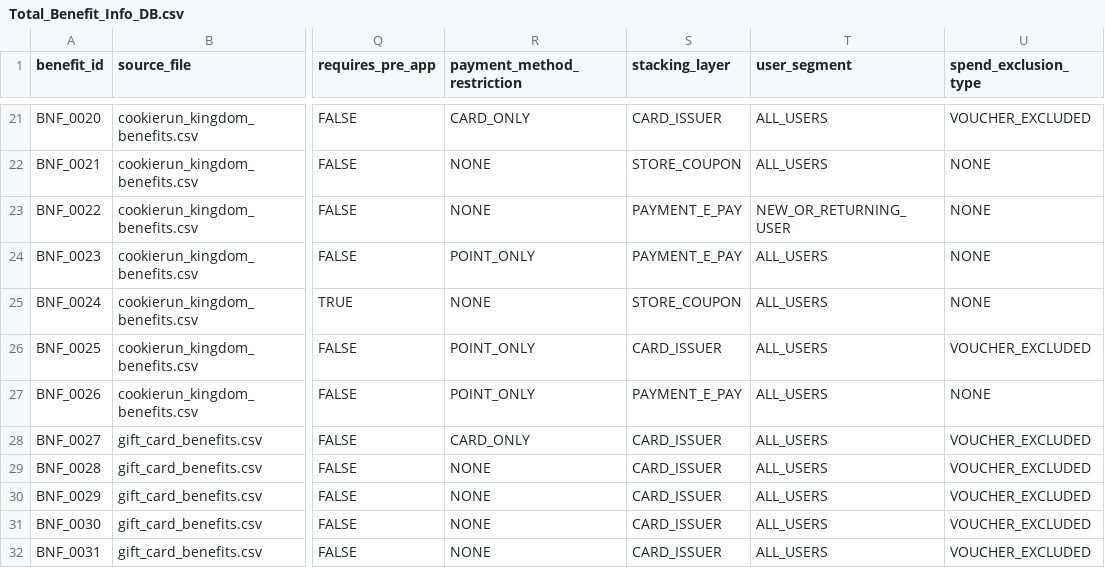
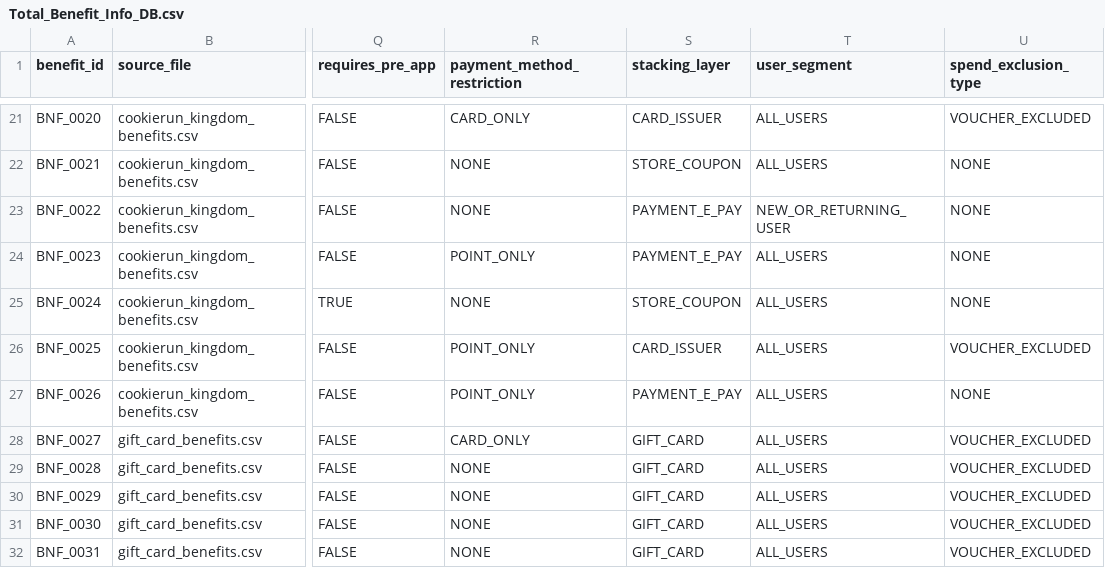
Before and after one commit to LakkeTree/GCP_Project, a CSV file: datas/Total_Benefit_Info_DB.csv, drawn as a sheet; only a part is shown, gaps mark what is left out; the diff covers the shown part only; the diff names each change by its address in the sheet, - before the commit and + after, or states it on an @@ line.

Commit message:
[Feat]: Bigquery category 업데이트2 - 지헌
.

```diff
--- a/datas/Total_Benefit_Info_DB.csv
+++ b/datas/Total_Benefit_Info_DB.csv
-S28:S32 (stacking_layer): CARD_ISSUER
+S28:S32 (stacking_layer): GIFT_CARD
```
Also changed, not shown: 2 added rows and 84 edited cells elsewhere in this file, 1 other file.
